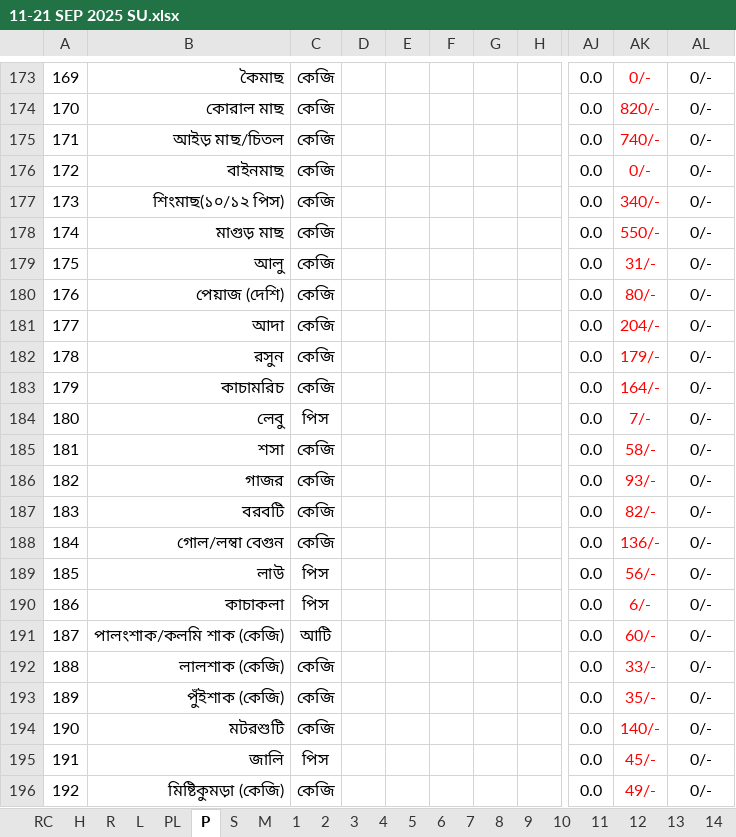
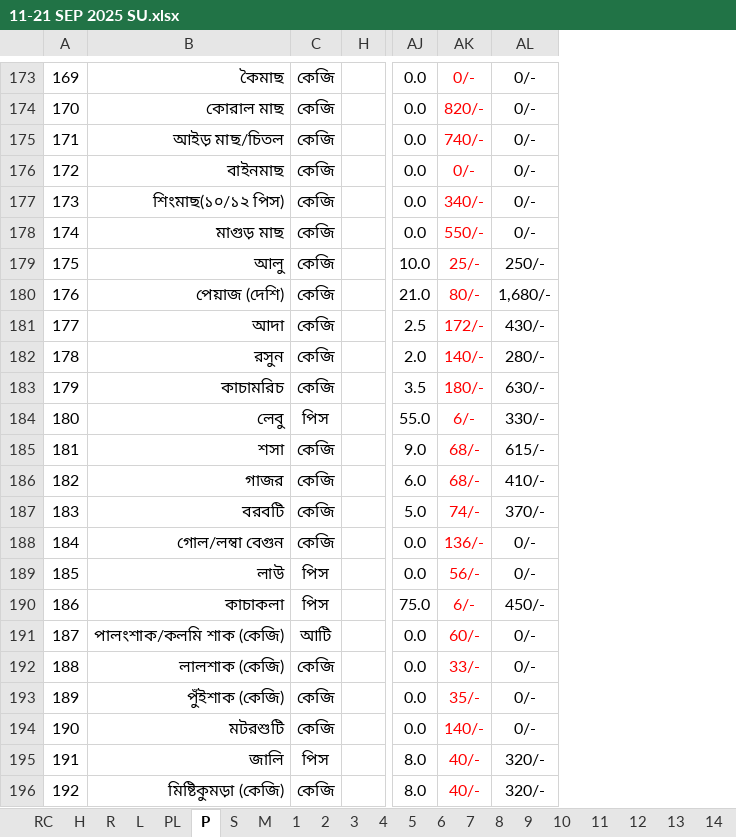
Before and after one commit to nshamim2026/office, an Excel workbook: Store/09-2025 ‍STORE GH/11-21 SEP 2025 SU.xlsx, sheet P, drawn as a sheet; only a part is shown, gaps mark what is left out; values as stored, in another font and other column widths than the file's, no borders; conditional formats not drawn; the diff covers the shown part only; the diff names each change by its address in the sheet, - before the commit and + after, or states it on an @@ line.

```diff
--- a/Store/09-2025 ‍STORE GH/11-21 SEP 2025 SU.xlsx (sheet P)
+++ b/Store/09-2025 ‍STORE GH/11-21 SEP 2025 SU.xlsx (sheet P)
@@ column D hidden, empty @@
@@ column E hidden, empty @@
@@ column F hidden, empty @@
@@ column G hidden, empty @@
-AJ179: 0.0
+AJ179: 10.0
-AK179: 31/-
+AK179: 25/-
-AL179: 0/-
+AL179: 250/-
-AJ180: 0.0
+AJ180: 21.0
-AL180: 0/-
+AL180: 1,680/-
-AJ181: 0.0
+AJ181: 2.5
-AK181: 204/-
+AK181: 172/-
-AL181: 0/-
+AL181: 430/-
-AJ182: 0.0
+AJ182: 2.0
-AK182: 179/-
+AK182: 140/-
-AL182: 0/-
+AL182: 280/-
-AJ183: 0.0
+AJ183: 3.5
-AK183: 164/-
+AK183: 180/-
-AL183: 0/-
+AL183: 630/-
-AJ184: 0.0
+AJ184: 55.0
-AK184: 7/-
+AK184: 6/-
-AL184: 0/-
+AL184: 330/-
-AJ185: 0.0
+AJ185: 9.0
-AK185: 58/-
+AK185: 68/-
-AL185: 0/-
+AL185: 615/-
-AJ186: 0.0
+AJ186: 6.0
-AK186: 93/-
+AK186: 68/-
-AL186: 0/-
+AL186: 410/-
-AJ187: 0.0
+AJ187: 5.0
-AK187: 82/-
+AK187: 74/-
-AL187: 0/-
+AL187: 370/-
-AJ190: 0.0
+AJ190: 75.0
-AL190: 0/-
+AL190: 450/-
-AJ195:AJ196: 0.0
+AJ195:AJ196: 8.0
-AK195: 45/-
+AK195: 40/-
-AL195:AL196: 0/-
+AL195:AL196: 320/-
-AK196: 49/-
+AK196: 40/-
```
Also changed, not shown: 176 edited cells elsewhere in this sheet, sheet R, sheet S, sheet 2, sheet 1, sheet PL, sheet PA1, 16 more sheets, formulas that keep their value, hidden cells, Store/09-2025 ‍STORE GH/01-10 SEP 2025 SU.xlsx.
